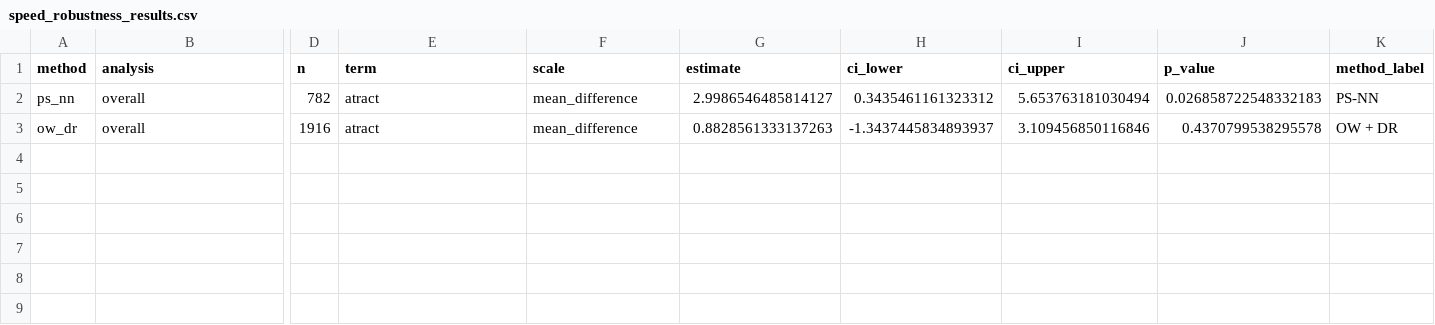
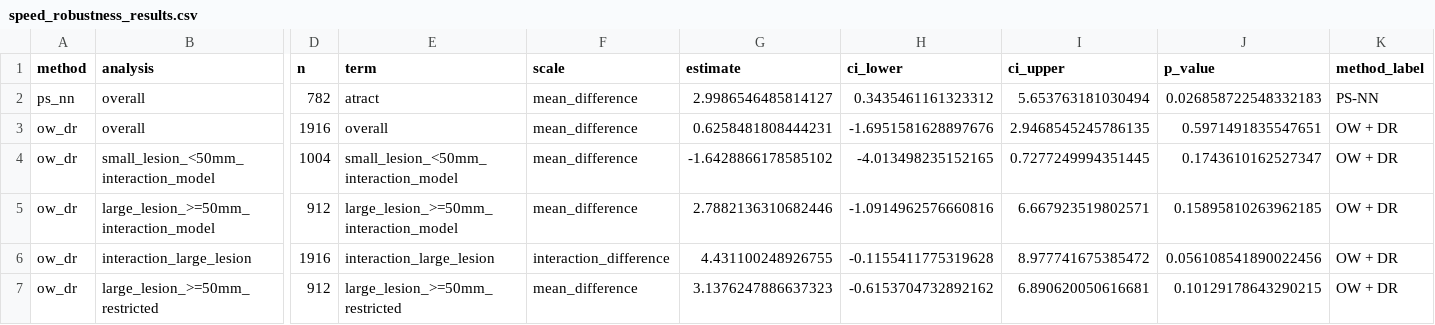
Before and after one commit to marcozer/ATRACT, a CSV file: results/model_summaries/speed_robustness_results.csv, drawn as a sheet; only a part is shown, gaps mark what is left out; rows hold the shown columns only; the diff names each change by its address in the sheet, - before the commit and + after, or states it on an @@ line.

```diff
--- a/results/model_summaries/speed_robustness_results.csv
+++ b/results/model_summaries/speed_robustness_results.csv
-E3 (term): atract
+E3 (term): overall
-G3 (estimate): 0.8828561333137263
+G3 (estimate): 0.6258481808444231
-H3 (ci_lower): -1.3437445834893937
+H3 (ci_lower): -1.6951581628897676
-I3 (ci_upper): 3.109456850116846
+I3 (ci_upper): 2.9468545245786135
-J3 (p_value): 0.4370799538295578
+J3 (p_value): 0.5971491835547651
+row 4: ow_dr | small_lesion_<50mm_interaction_model | 1004 | small_lesion_<50mm_interaction_model | mean_difference | -1.6428866178585102 | -4.013498235152165 | 0.7277249994351445 | 0.1743610162527347 | OW + DR
+row 5: ow_dr | large_lesion_>=50mm_interaction_model | 912 | large_lesion_>=50mm_interaction_model | mean_difference | 2.7882136310682446 | -1.0914962576660816 | 6.667923519802571 | 0.15895810263962185 | OW + DR
+row 6: ow_dr | interaction_large_lesion | 1916 | interaction_large_lesion | interaction_difference | 4.431100248926755 | -0.1155411775319628 | 8.977741675385472 | 0.056108541890022456 | OW + DR
+row 7: ow_dr | large_lesion_>=50mm_restricted | 912 | large_lesion_>=50mm_restricted | mean_difference | 3.1376247886637323 | -0.6153704732892162 | 6.890620050616681 | 0.10129178643290215 | OW + DR
```
Also changed, not shown: results/model_summaries/binary_comparison_results.csv, results/model_summaries/primary_binary_results.csv, 51 other files.
